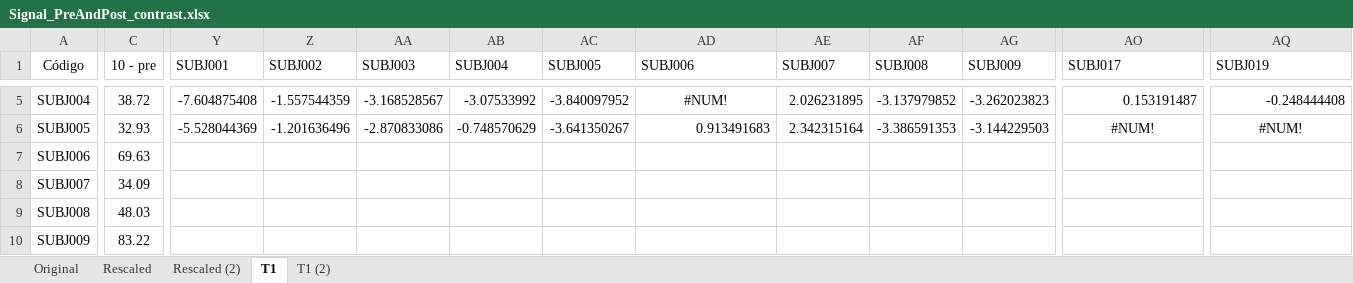
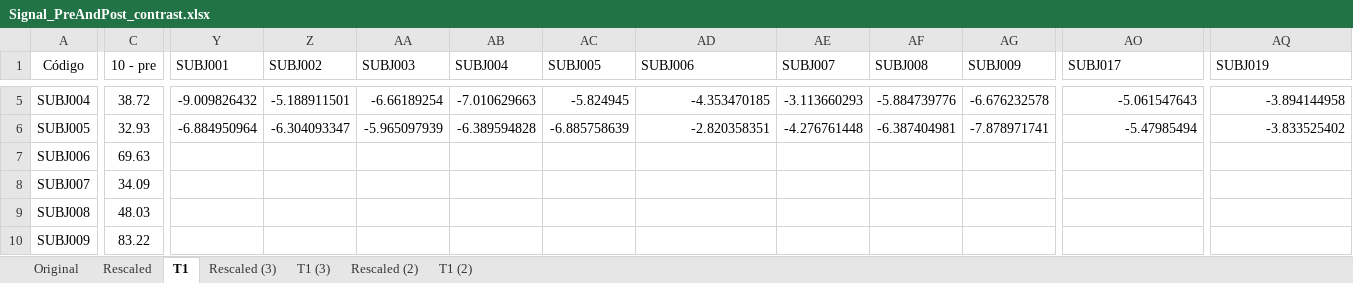
Before and after one commit to yurirtonin/bachelors-thesis, an Excel workbook: Other files/Signal_PreAndPost_contrast.xlsx, sheet T1, drawn as a sheet; only a part is shown, gaps mark what is left out; values as stored, in another font and other column widths than the file's, no borders; charts and pictures and conditional formats and table styles not drawn; the diff covers the shown part only; the diff names each change by its address in the sheet, - before the commit and + after, or states it on an @@ line.

```diff
--- a/Other files/Signal_PreAndPost_contrast.xlsx (sheet T1)
+++ b/Other files/Signal_PreAndPost_contrast.xlsx (sheet T1)
+sheet tab: Rescaled (3)
+sheet tab: T1 (3)
@@ sheet tab order changed: Original | Rescaled | T1 | Rescaled (3) | T1 (3) | Rescaled (2) | T1 (2) @@
-Y5 (SUBJ001): -7.604875408
+Y5 (SUBJ001): -9.009826432
-Z5 (SUBJ002): -1.557544359
+Z5 (SUBJ002): -5.188911501
-AA5 (SUBJ003): -3.168528567
+AA5 (SUBJ003): -6.66189254
-AB5 (SUBJ004): -3.07533992
+AB5 (SUBJ004): -7.010629663
-AC5 (SUBJ005): -3.840097952
+AC5 (SUBJ005): -5.824945
-AD5 (SUBJ006): #NUM!
+AD5 (SUBJ006): -4.353470185
-AD5 alignment: center
+AD5 alignment: right
-AE5 (SUBJ007): 2.026231895
+AE5 (SUBJ007): -3.113660293
-AF5 (SUBJ008): -3.137979852
+AF5 (SUBJ008): -5.884739776
-AG5 (SUBJ009): -3.262023823
+AG5 (SUBJ009): -6.676232578
-AO5 (SUBJ017): 0.153191487
+AO5 (SUBJ017): -5.061547643
-AQ5 (SUBJ019): -0.248444408
+AQ5 (SUBJ019): -3.894144958
-Y6 (SUBJ001): -5.528044369
+Y6 (SUBJ001): -6.884950964
-Z6 (SUBJ002): -1.201636496
+Z6 (SUBJ002): -6.304093347
-AA6 (SUBJ003): -2.870833086
+AA6 (SUBJ003): -5.965097939
-AB6 (SUBJ004): -0.748570629
+AB6 (SUBJ004): -6.389594828
-AC6 (SUBJ005): -3.641350267
+AC6 (SUBJ005): -6.885758639
-AD6 (SUBJ006): 0.913491683
+AD6 (SUBJ006): -2.820358351
-AE6 (SUBJ007): 2.342315164
+AE6 (SUBJ007): -4.276761448
-AF6 (SUBJ008): -3.386591353
+AF6 (SUBJ008): -6.387404981
-AG6 (SUBJ009): -3.144229503
+AG6 (SUBJ009): -7.878971741
-AO6 (SUBJ017): #NUM!
+AO6 (SUBJ017): -5.47985494
-AO6 alignment: center
+AO6 alignment: right
-AQ6 (SUBJ019): #NUM!
+AQ6 (SUBJ019): -3.833525402
-AQ6 alignment: center
+AQ6 alignment: right
```
Also changed, not shown: 66 edited cells elsewhere in this sheet, charts or pictures, 5 other files.
